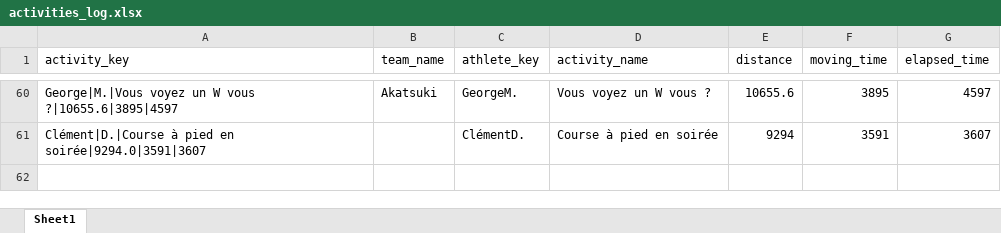
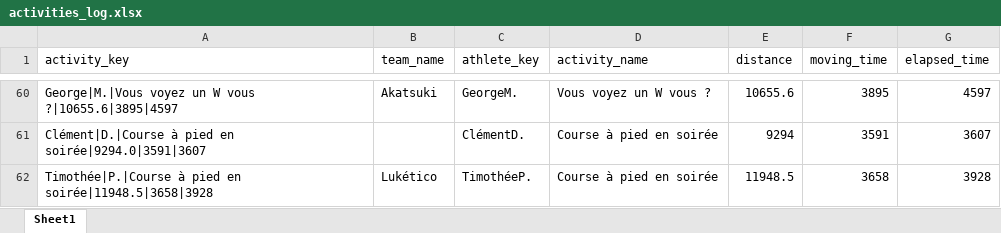
Before and after one commit to theodtl/running_team_vs, an Excel workbook: data/activities_log.xlsx, sheet Sheet1, drawn as a sheet; only a part is shown, gaps mark what is left out; values as stored, in another font and other column widths than the file's, no borders; the diff names each change by its address in the sheet, - before the commit and + after, or states it on an @@ line.

Commit message:
Update Strava data and site

```diff
--- a/data/activities_log.xlsx (sheet Sheet1)
+++ b/data/activities_log.xlsx (sheet Sheet1)
+row 62: Timothée|P.|Course à pied en soirée|11948.5|3658|3928 | Lukético | TimothéeP. | Course à pied en soirée | 11948.5 | 3658 | 3928
```
Also changed, not shown: data/distances.xlsx, data/processed_activities.xlsx, 2 other files.
